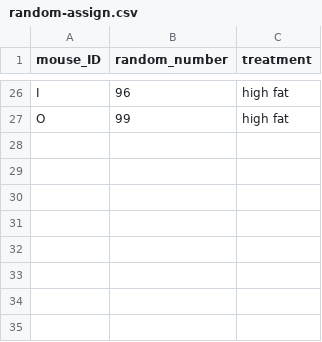
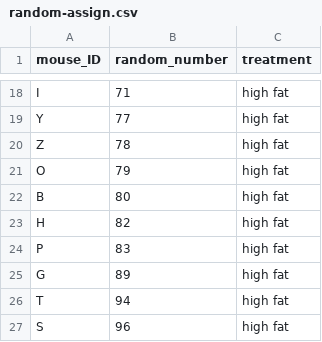
Before and after one commit to carpentries-incubator/statistical-experimental-design, a CSV file: data/random-assign.csv, drawn as a sheet; only a part is shown, gaps mark what is left out; the diff covers the shown part only.

```diff
--- a/data/random-assign.csv
+++ b/data/random-assign.csv
@@ -26,2 +18,10 @@
-"I",96,"high fat"
-"O",99,"high fat"
+"I",71,"high fat"
+"Y",77,"high fat"
+"Z",78,"high fat"
+"O",79,"high fat"
+"B",80,"high fat"
+"H",82,"high fat"
+"P",83,"high fat"
+"G",89,"high fat"
+"T",94,"high fat"
+"S",96,"high fat"
```
Also changed, not shown: 8 added rows, 16 removed rows and 10 edited cells elsewhere in this file, 2 other files.
